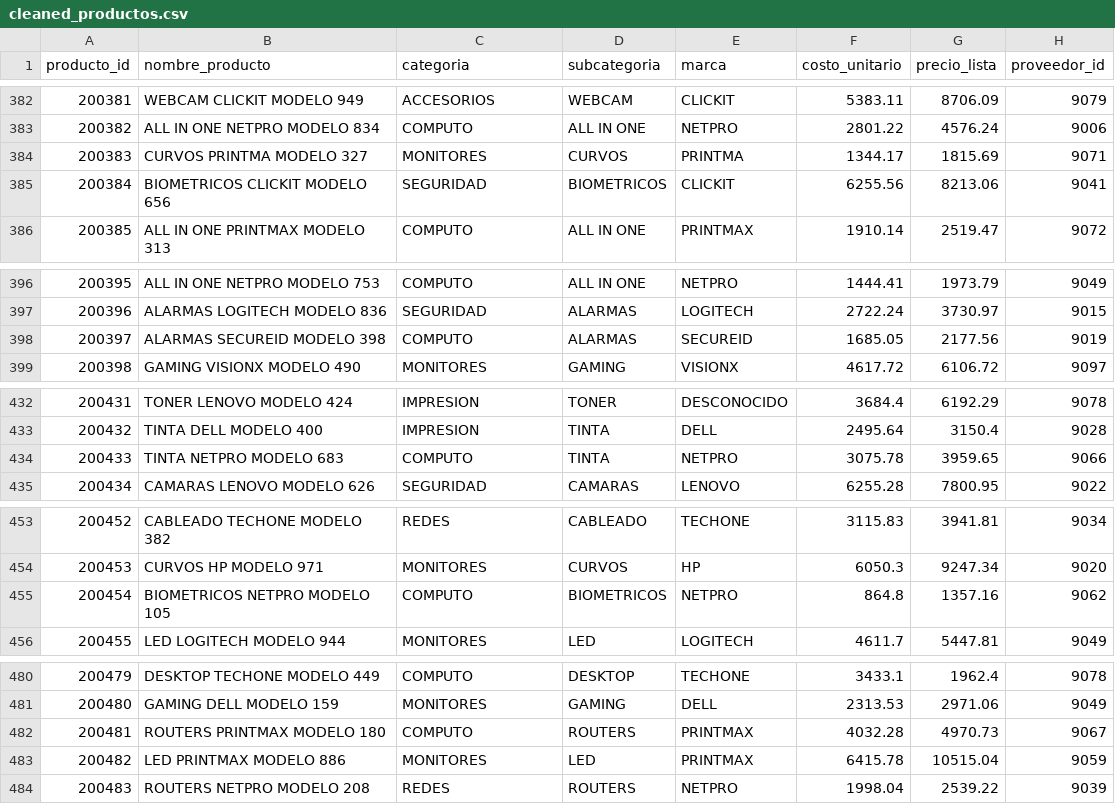
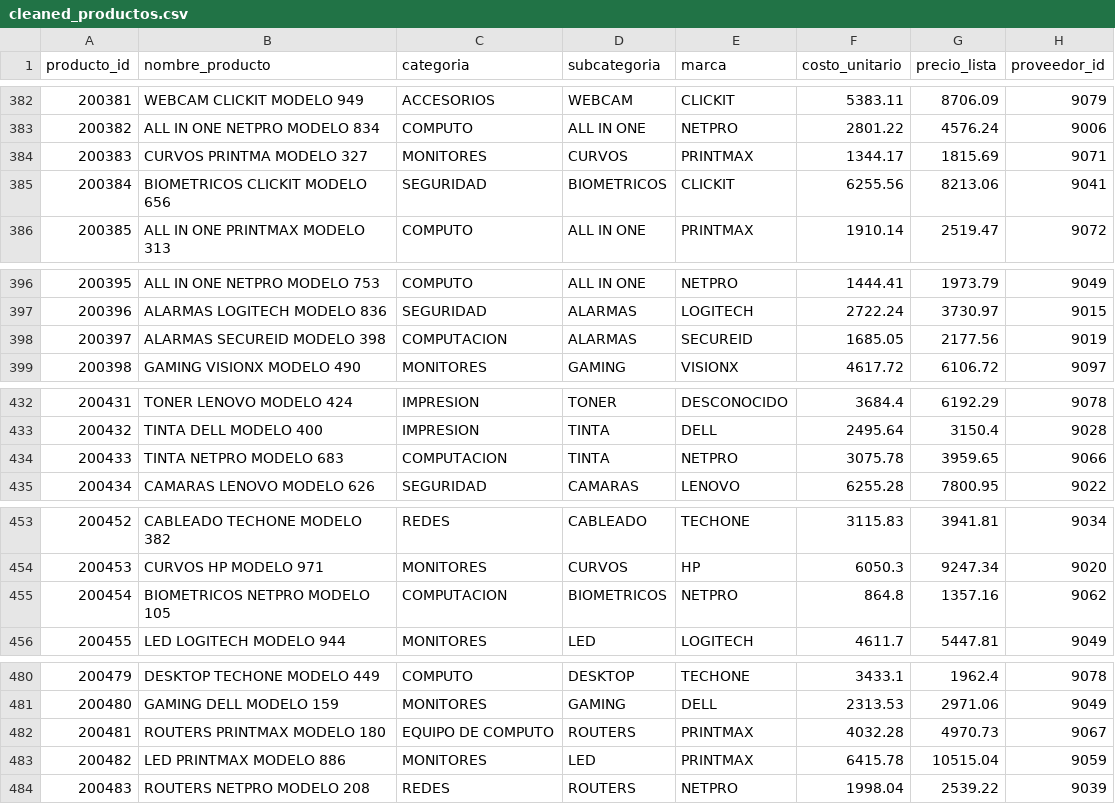
Before and after one commit to eu-beltrn/Proyecto-Capstone, a CSV file: data/processed/cleaned_productos.csv, drawn as a sheet; only a part is shown, gaps mark what is left out; the diff covers the shown part only.

```diff
--- a/data/processed/cleaned_productos.csv
+++ b/data/processed/cleaned_productos.csv
@@ -383,3 +383,3 @@ producto_id,nombre_producto,categoria,subcategoria,marca,costo_unitario,precio_l
 200382,ALL IN ONE NETPRO MODELO 834,COMPUTO,ALL IN ONE,NETPRO,2801.22,4576.24,9006
-200383,CURVOS PRINTMA MODELO 327,MONITORES,CURVOS,PRINTMA,1344.17,1815.69,9071
+200383,CURVOS PRINTMA MODELO 327,MONITORES,CURVOS,PRINTMAX,1344.17,1815.69,9071
 200384,BIOMETRICOS CLICKIT MODELO 656,SEGURIDAD,BIOMETRICOS,CLICKIT,6255.56,8213.06,9041
@@ -397,3 +397,3 @@ producto_id,nombre_producto,categoria,subcategoria,marca,costo_unitario,precio_l
 200396,ALARMAS LOGITECH MODELO 836,SEGURIDAD,ALARMAS,LOGITECH,2722.24,3730.97,9015
-200397,ALARMAS SECUREID MODELO 398,COMPUTO,ALARMAS,SECUREID,1685.05,2177.56,9019
+200397,ALARMAS SECUREID MODELO 398,COMPUTACION,ALARMAS,SECUREID,1685.05,2177.56,9019
 200398,GAMING VISIONX MODELO 490,MONITORES,GAMING,VISIONX,4617.72,6106.72,9097
@@ -433,3 +433,3 @@ producto_id,nombre_producto,categoria,subcategoria,marca,costo_unitario,precio_l
 200432,TINTA DELL MODELO 400,IMPRESION,TINTA,DELL,2495.64,3150.4,9028
-200433,TINTA NETPRO MODELO 683,COMPUTO,TINTA,NETPRO,3075.78,3959.65,9066
+200433,TINTA NETPRO MODELO 683,COMPUTACION,TINTA,NETPRO,3075.78,3959.65,9066
 200434,CAMARAS LENOVO MODELO 626,SEGURIDAD,CAMARAS,LENOVO,6255.28,7800.95,9022
@@ -454,3 +454,3 @@ producto_id,nombre_producto,categoria,subcategoria,marca,costo_unitario,precio_l
 200453,CURVOS HP MODELO 971,MONITORES,CURVOS,HP,6050.3,9247.34,9020
-200454,BIOMETRICOS NETPRO MODELO 105,COMPUTO,BIOMETRICOS,NETPRO,864.8,1357.16,9062
+200454,BIOMETRICOS NETPRO MODELO 105,COMPUTACION,BIOMETRICOS,NETPRO,864.8,1357.16,9062
 200455,LED LOGITECH MODELO 944,MONITORES,LED,LOGITECH,4611.7,5447.81,9049
@@ -481,3 +481,3 @@ producto_id,nombre_producto,categoria,subcategoria,marca,costo_unitario,precio_l
 200480,GAMING DELL MODELO 159,MONITORES,GAMING,DELL,2313.53,2971.06,9049
-200481,ROUTERS PRINTMAX MODELO 180,COMPUTO,ROUTERS,PRINTMAX,4032.28,4970.73,9067
+200481,ROUTERS PRINTMAX MODELO 180,EQUIPO DE COMPUTO,ROUTERS,PRINTMAX,4032.28,4970.73,9067
 200482,LED PRINTMAX MODELO 886,MONITORES,LED,PRINTMAX,6415.78,10515.04,9059
```
Also changed, not shown: 63 edited cells elsewhere in this file, 4 other files.
